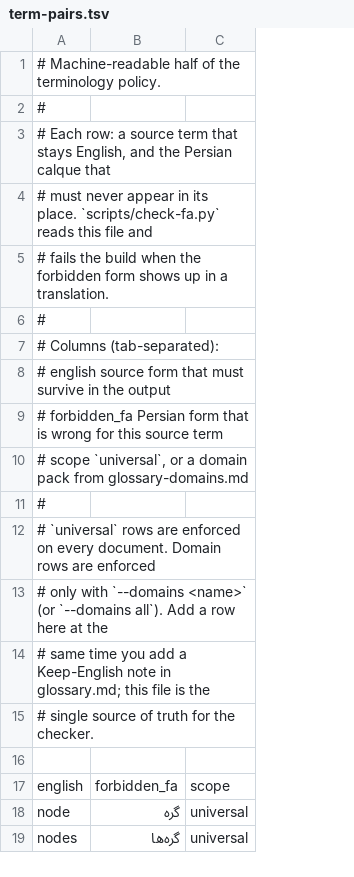
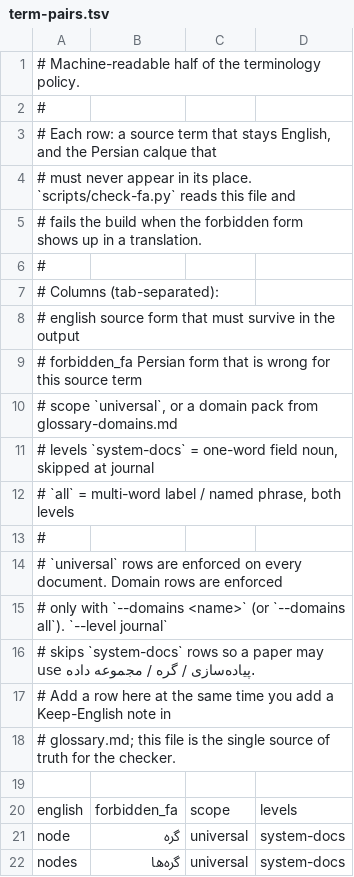
Before and after one commit to KiaroSama/scientific-fa-translation-skill, a TSV file: references/term-pairs.tsv, drawn as a sheet; only a part is shown; addresses are those after the commit; the diff names each change by its address in the sheet, - before the commit and + after, or states it on an @@ line.

```diff
--- a/references/term-pairs.tsv
+++ b/references/term-pairs.tsv
+column D, rows 20-22: levels | system-docs | system-docs
+row 11: # levels `system-docs` = one-word field noun, skipped at journal
+row 12: # `all` = multi-word label / named phrase, both levels
-A15: …`--domains all`). Add a row here at the
+A15: …`--domains all`). `--level journal`
-A16: # same time you add a Keep-English note in glossary.md; this file is the
+A16: # skips `system-docs` rows so a paper may use پیاده‌سازی / گره / مجموعه داده.
-A17: # single source of truth for the checker.
+A17: # Add a row here at the same time you add a Keep-English note in
+row 18: # glossary.md; this file is the single source of truth for the checker.
```
Also changed, not shown: 19 other files.
